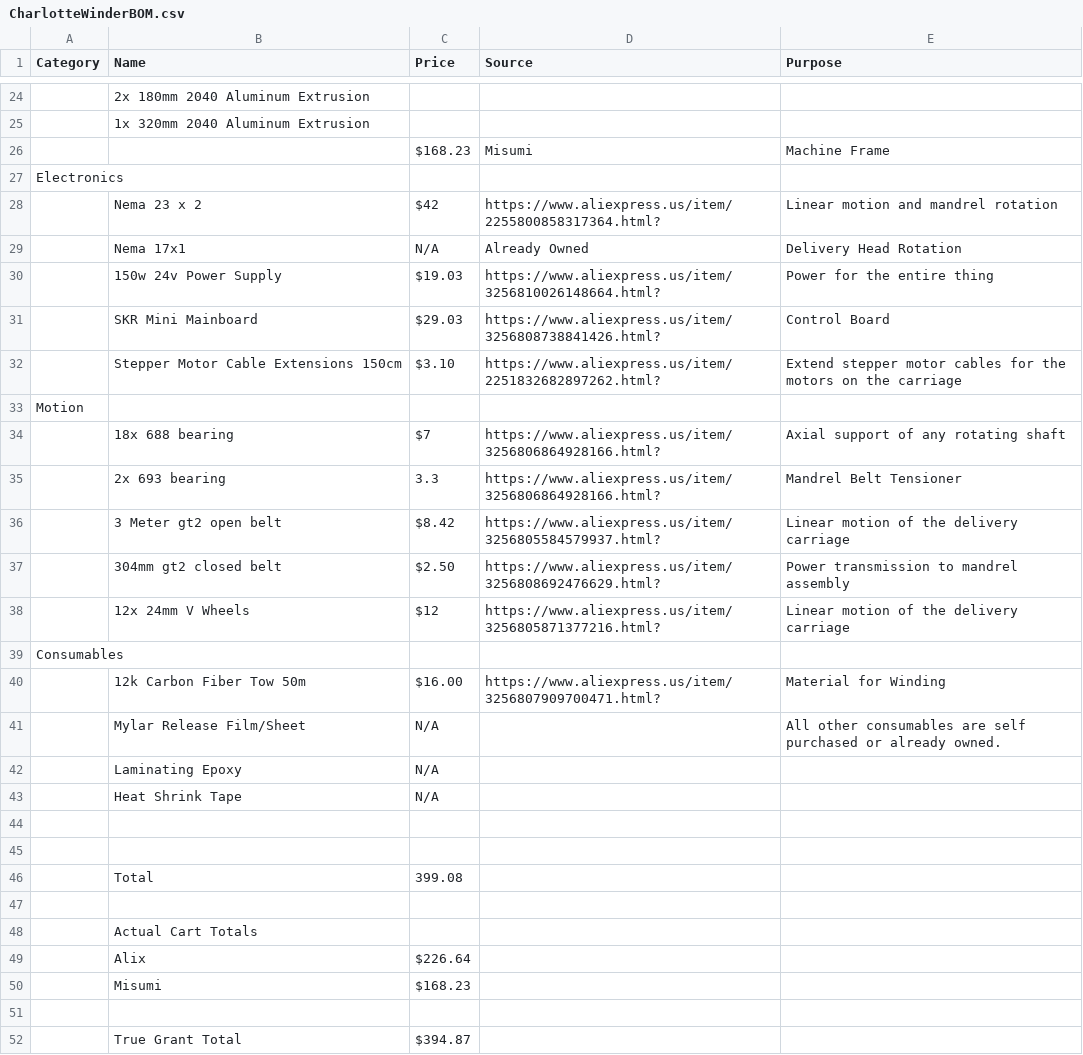
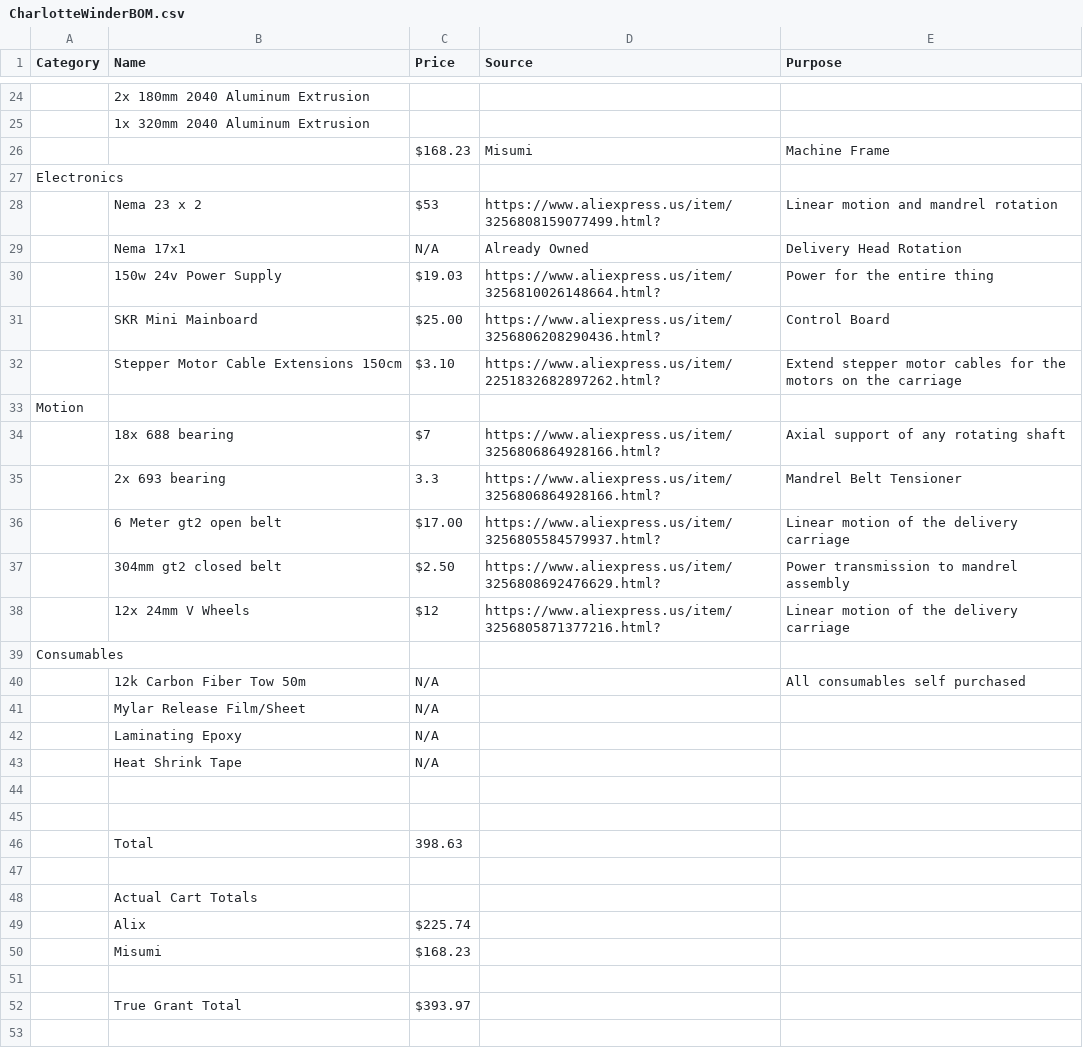
Before and after one commit to ProgrammerTurtle/CharlotteCNCWinder, a CSV file: DesignFiles/CharlotteWinderBOM.csv, drawn as a sheet; only a part is shown, gaps mark what is left out; the diff covers the shown part only; the diff names each change by its address in the sheet, - before the commit and + after, or states it on an @@ line.

Commit message:
Revise BOM with updated prices and sources
Updated prices and sources for various components in the BOM.

```diff
--- a/DesignFiles/CharlotteWinderBOM.csv
+++ b/DesignFiles/CharlotteWinderBOM.csv
-C28 (Price): $42
+C28 (Price): $53
-D28 (Source): https://www.aliexpress.us/item/2255800858317364.html?
+D28 (Source): https://www.aliexpress.us/item/3256808159077499.html?
-C31 (Price): $29.03
+C31 (Price): $25.00
-D31 (Source): https://www.aliexpress.us/item/3256808738841426.html?
+D31 (Source): https://www.aliexpress.us/item/3256806208290436.html?
-B36 (Name): 3 Meter gt2 open belt
+B36 (Name): 6 Meter gt2 open belt
-C36 (Price): $8.42
+C36 (Price): $17.00
-C40 (Price): $16.00
+C40 (Price): N/A
-D40 (Source): https://www.aliexpress.us/item/3256807909700471.html?
+D40 (Source): (empty)
-E40 (Purpose): Material for Winding
+E40 (Purpose): All consumables self purchased
-E41 (Purpose): All other consumables are self purchased or already owned.
+E41 (Purpose): (empty)
-C46 (Price): 399.08
+C46 (Price): 398.63
-C49 (Price): $226.64
+C49 (Price): $225.74
-C52 (Price): $394.87
+C52 (Price): $393.97
```
Also changed, not shown: 1 edited cell elsewhere in this file.
